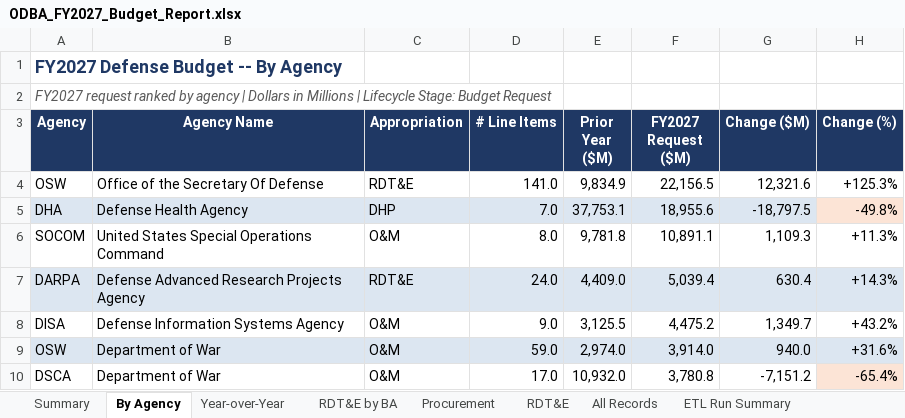
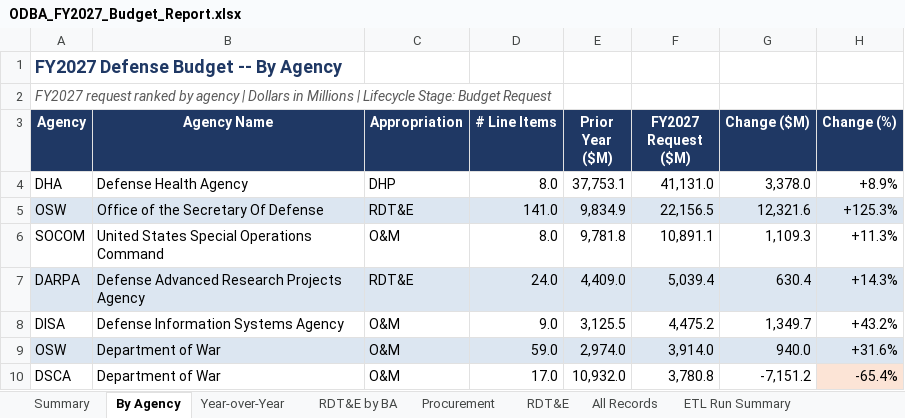
Before and after one commit to pcwebster/ODBA, an Excel workbook: output/ODBA_FY2027_Budget_Report.xlsx, sheet By Agency, drawn as a sheet; only a part is shown; values as stored, in another font and other column widths than the file's, no borders; removed rows and columns are numbered as before the commit, all else as after; the diff names each change by its address in the sheet, - before the commit and + after, or states it on an @@ line.

```diff
--- a/output/ODBA_FY2027_Budget_Report.xlsx (sheet By Agency)
+++ b/output/ODBA_FY2027_Budget_Report.xlsx (sheet By Agency)
+row 4: DHA | Defense Health Agency | DHP | 8.0 | 37,753.1 | 41,131.0 | 3,378.0 | +8.9%
-A5:H5 fill: none
+A5:H5 fill: #DCE6F1
-row 5: DHA | Defense Health Agency | DHP | 7.0 | 37,753.1 | 18,955.6 | -18,797.5 | -49.8%
```
Also changed, not shown: sheet ETL Run Summary, sheet Summary, sheet All Records, sheet FYDP Trends, 9 other files.
